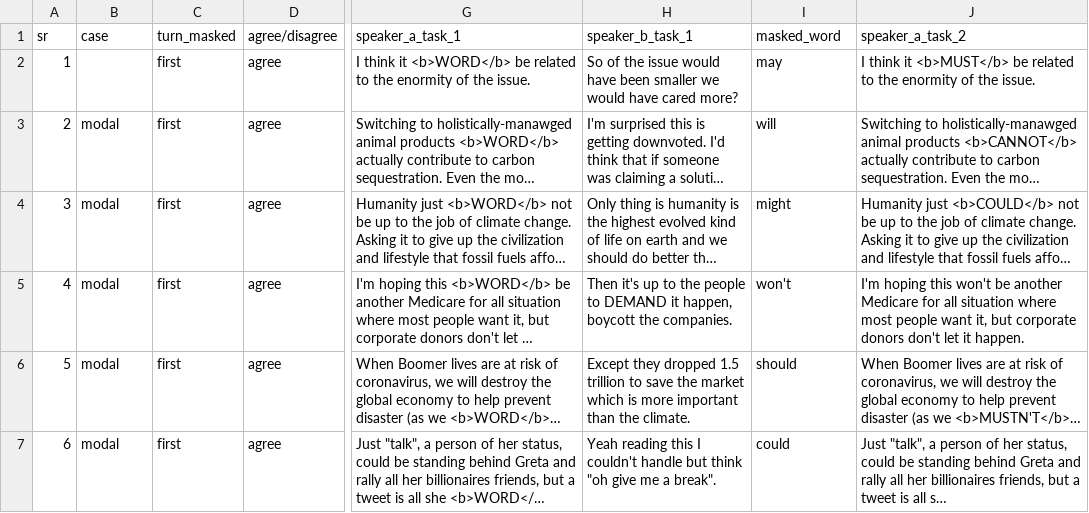
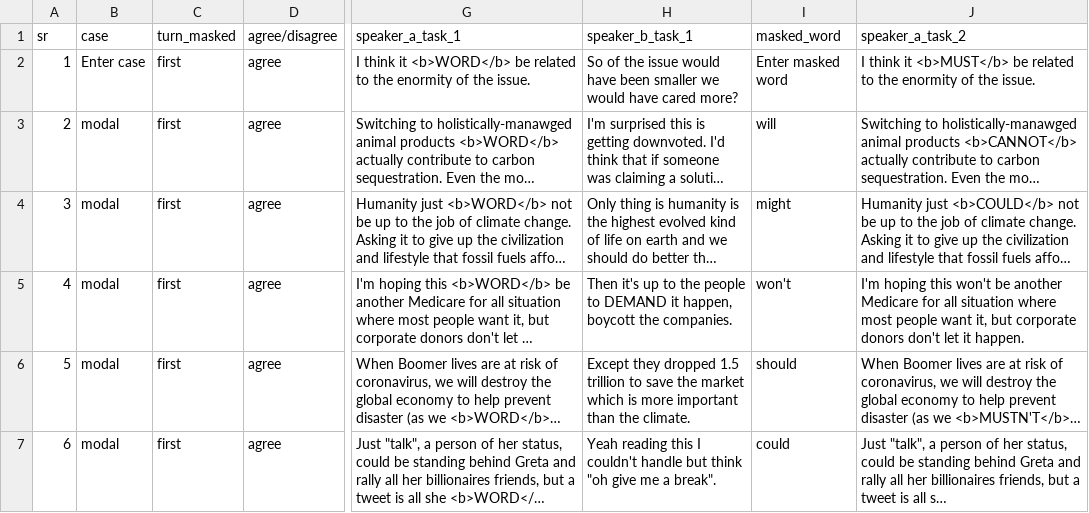
Before and after one commit to t-a-bonnet/exaggeration, a CSV file: Appen data 16.8.2024.csv, drawn as a sheet; only a part is shown, gaps mark what is left out; long unchanged cells end in …; the diff names each change by its address in the sheet, - before the commit and + after, or states it on an @@ line.

```diff
--- a/Appen data 16.8.2024.csv
+++ b/Appen data 16.8.2024.csv
-B2 (case): (empty)
+B2 (case): Enter case
-I2 (masked_word): may
+I2 (masked_word): Enter masked word
```
Also changed, not shown: 1 other file.
